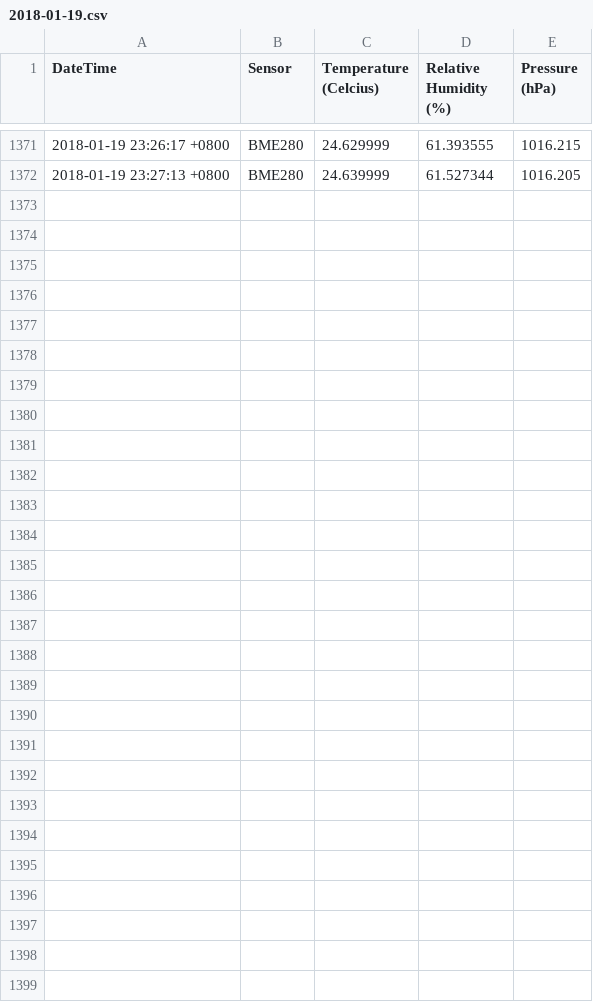
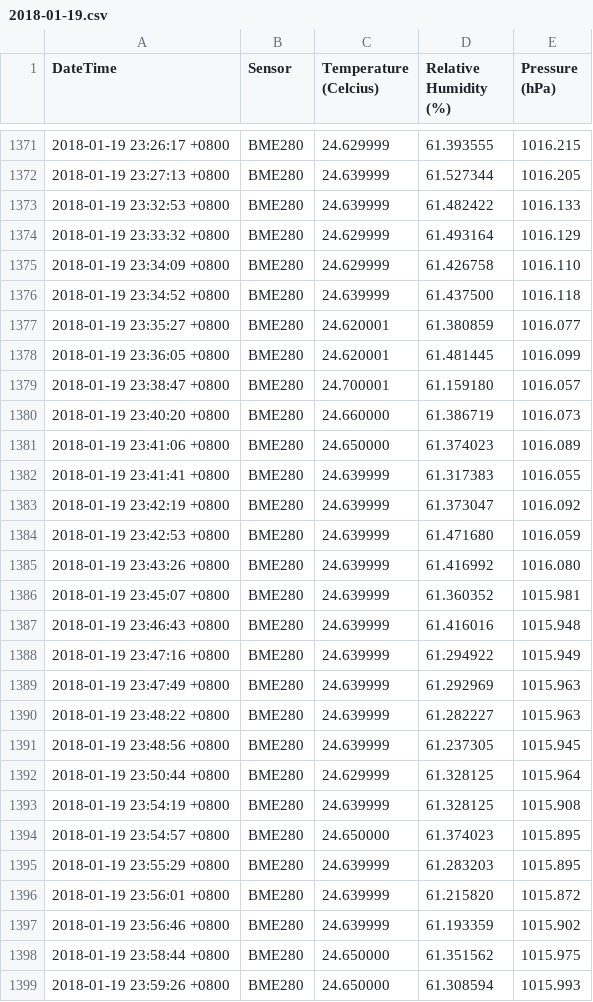
Before and after one commit to qwerend/ofc_s_rec, a CSV file: 2018-01-19.csv, drawn as a sheet; only a part is shown, gaps mark what is left out; the diff names each change by its address in the sheet, - before the commit and + after, or states it on an @@ line.

```diff
--- a/2018-01-19.csv
+++ b/2018-01-19.csv
+row 1373: 2018-01-19 23:32:53 +0800 | BME280 | 24.639999 | 61.482422 | 1016.133
+row 1374: 2018-01-19 23:33:32 +0800 | BME280 | 24.629999 | 61.493164 | 1016.129
+row 1375: 2018-01-19 23:34:09 +0800 | BME280 | 24.629999 | 61.426758 | 1016.110
+row 1376: 2018-01-19 23:34:52 +0800 | BME280 | 24.639999 | 61.437500 | 1016.118
+row 1377: 2018-01-19 23:35:27 +0800 | BME280 | 24.620001 | 61.380859 | 1016.077
+row 1378: 2018-01-19 23:36:05 +0800 | BME280 | 24.620001 | 61.481445 | 1016.099
+row 1379: 2018-01-19 23:38:47 +0800 | BME280 | 24.700001 | 61.159180 | 1016.057
+row 1380: 2018-01-19 23:40:20 +0800 | BME280 | 24.660000 | 61.386719 | 1016.073
+row 1381: 2018-01-19 23:41:06 +0800 | BME280 | 24.650000 | 61.374023 | 1016.089
+row 1382: 2018-01-19 23:41:41 +0800 | BME280 | 24.639999 | 61.317383 | 1016.055
+row 1383: 2018-01-19 23:42:19 +0800 | BME280 | 24.639999 | 61.373047 | 1016.092
+row 1384: 2018-01-19 23:42:53 +0800 | BME280 | 24.639999 | 61.471680 | 1016.059
+row 1385: 2018-01-19 23:43:26 +0800 | BME280 | 24.639999 | 61.416992 | 1016.080
+row 1386: 2018-01-19 23:45:07 +0800 | BME280 | 24.639999 | 61.360352 | 1015.981
+row 1387: 2018-01-19 23:46:43 +0800 | BME280 | 24.639999 | 61.416016 | 1015.948
+row 1388: 2018-01-19 23:47:16 +0800 | BME280 | 24.639999 | 61.294922 | 1015.949
+row 1389: 2018-01-19 23:47:49 +0800 | BME280 | 24.639999 | 61.292969 | 1015.963
+row 1390: 2018-01-19 23:48:22 +0800 | BME280 | 24.639999 | 61.282227 | 1015.963
+row 1391: 2018-01-19 23:48:56 +0800 | BME280 | 24.639999 | 61.237305 | 1015.945
+row 1392: 2018-01-19 23:50:44 +0800 | BME280 | 24.629999 | 61.328125 | 1015.964
+row 1393: 2018-01-19 23:54:19 +0800 | BME280 | 24.639999 | 61.328125 | 1015.908
+row 1394: 2018-01-19 23:54:57 +0800 | BME280 | 24.650000 | 61.374023 | 1015.895
+row 1395: 2018-01-19 23:55:29 +0800 | BME280 | 24.639999 | 61.283203 | 1015.895
+row 1396: 2018-01-19 23:56:01 +0800 | BME280 | 24.639999 | 61.215820 | 1015.872
+row 1397: 2018-01-19 23:56:46 +0800 | BME280 | 24.639999 | 61.193359 | 1015.902
+row 1398: 2018-01-19 23:58:44 +0800 | BME280 | 24.650000 | 61.351562 | 1015.975
+row 1399: 2018-01-19 23:59:26 +0800 | BME280 | 24.650000 | 61.308594 | 1015.993
```
Also changed, not shown: 1 other file.
